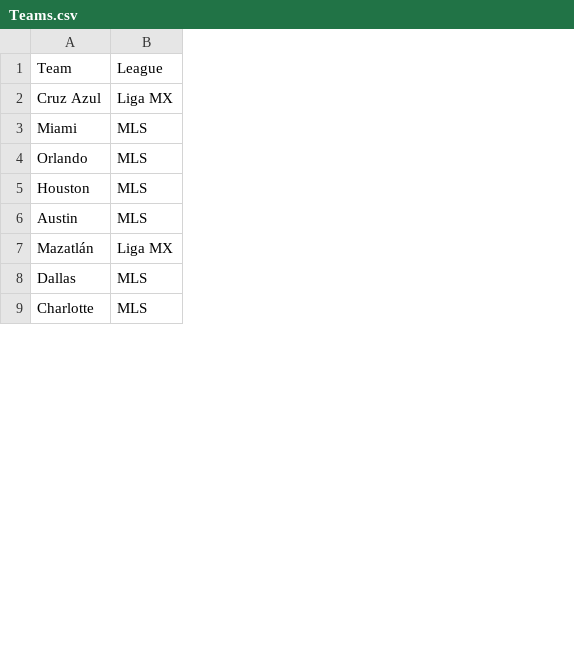
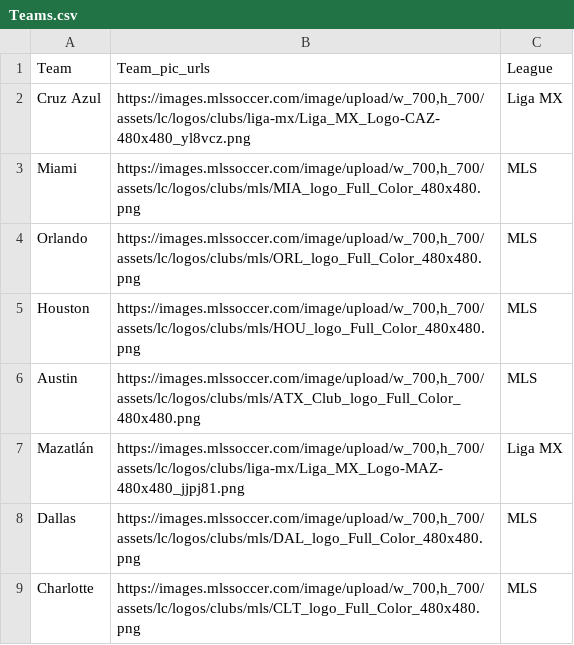
Before and after one commit to jbustamante19/LeaguesCup, a CSV file: Teams.csv, drawn as a sheet; only a part is shown; the diff names each change by its address in the sheet, - before the commit and + after, or states it on an @@ line.

Commit message:
commiting last changes and final output datasets

```diff
--- a/Teams.csv
+++ b/Teams.csv
+column B, rows 1-9: Team_pic_urls | https://images.mlssoccer.com/image/upload/w_700,h_700/assets/lc/logos/clubs/liga-mx/Liga_MX_Logo-CAZ-480x480_yl8vcz.png | https://images.mlssoccer.com/image/upload/w_700,h_700/assets/lc/logos/clubs/mls/MIA_logo_Full_Color_480x480.png | https://images.mlssoccer.com/image/upload/w_700,h_700/assets/lc/logos/clubs/mls/ORL_logo_Full_Color_480x480.png | https://images.mlssoccer.com/image/upload/w_700,h_700/assets/lc/logos/clubs/mls/HOU_logo_Full_Color_480x480.png | https://images.mlssoccer.com/image/upload/w_700,h_700/assets/lc/logos/clubs/mls/ATX_Club_logo_Full_Color_480x480.png | https://images.mlssoccer.com/image/upload/w_700,h_700/assets/lc/logos/clubs/liga-mx/Liga_MX_Logo-MAZ-480x480_jjpj81.png | https://images.mlssoccer.com/image/upload/w_700,h_700/assets/lc/logos/clubs/mls/DAL_logo_Full_Color_480x480.png | https://images.mlssoccer.com/image/upload/w_700,h_700/assets/lc/logos/clubs/mls/CLT_logo_Full_Color_480x480.png
```
Also changed, not shown: Matches.csv, 4 other files.
